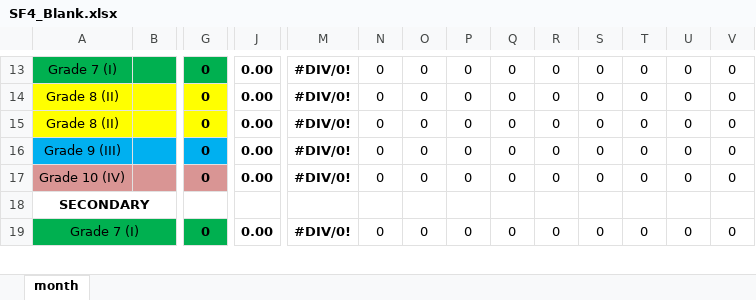
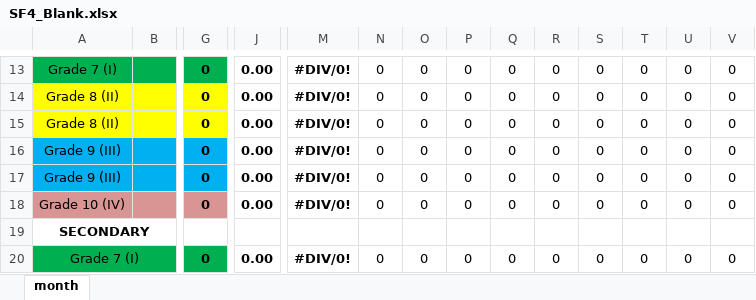
Before and after one commit to ulhs/ulhs.github.io, an Excel workbook: assets/admin/attendance/templates/SF4_Blank.xlsx, sheet month, drawn as a sheet; only a part is shown, gaps mark what is left out; values as stored, in another font and other column widths than the file's, no borders; charts and pictures not drawn; rows hold the shown columns only; the diff names each change by its address in the sheet, - before the commit and + after, or states it on an @@ line.

Commit message:
chore(admin/attendance): update SF4 blank attendance excel template

```diff
--- a/assets/admin/attendance/templates/SF4_Blank.xlsx (sheet month)
+++ b/assets/admin/attendance/templates/SF4_Blank.xlsx (sheet month)
+row 17: Grade 9 (III) |  | 0 | 0.00 | #DIV/0! | 0 | 0 | 0 | 0 | 0 | 0 | 0 | 0 | 0
```
